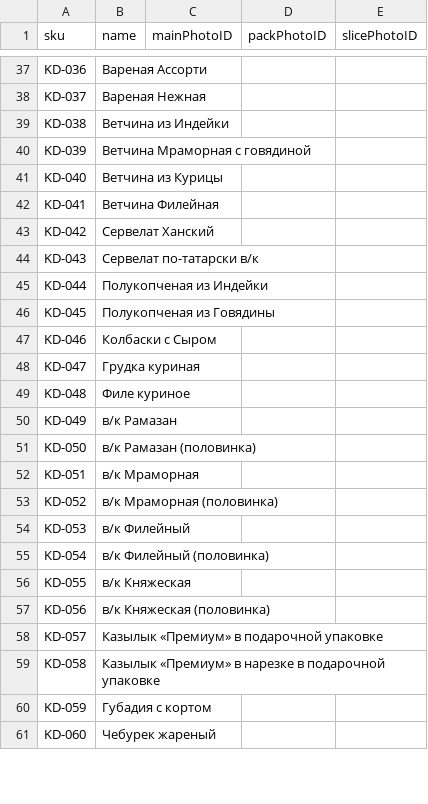
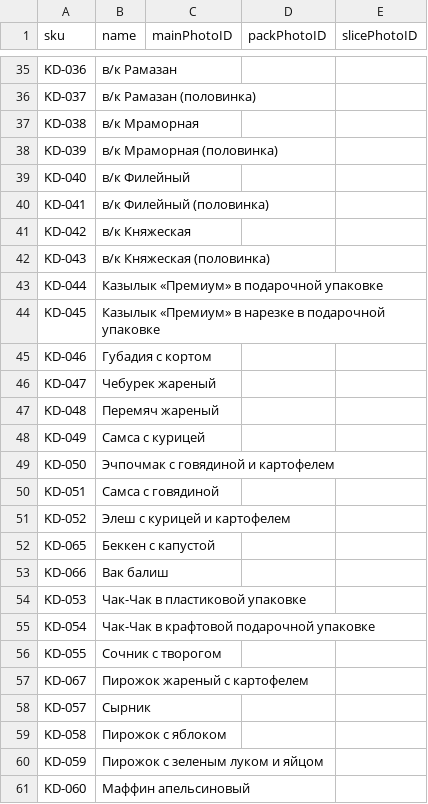
Before and after one commit to sltndevelopments/pepperoni-api, a CSV file: docs/ids-for-google-sheet.csv, drawn as a sheet; only a part is shown, gaps mark what is left out; removed rows and columns are numbered as before the commit, all else as after; the diff covers the shown part only; the diff names each change by its address in the sheet, - before the commit and + after, or states it on an @@ line.

```diff
--- a/docs/ids-for-google-sheet.csv
+++ b/docs/ids-for-google-sheet.csv
-B35 (name): Вареная Ассорти
+B35 (name): в/к Рамазан
-B36 (name): Вареная Нежная
+B36 (name): в/к Рамазан (половинка)
-B37 (name): Ветчина из Индейки
+B37 (name): в/к Мраморная
-B38 (name): Ветчина Мраморная с говядиной
+B38 (name): в/к Мраморная (половинка)
-B39 (name): Ветчина из Курицы
+B39 (name): в/к Филейный
-B40 (name): Ветчина Филейная
+B40 (name): в/к Филейный (половинка)
-B41 (name): Сервелат Ханский
+B41 (name): в/к Княжеская
-B42 (name): Сервелат по-татарски в/к
+B42 (name): в/к Княжеская (половинка)
-B43 (name): Полукопченая из Индейки
+B43 (name): Казылык «Премиум» в подарочной упаковке
-B44 (name): Полукопченая из Говядины
+B44 (name): Казылык «Премиум» в нарезке в подарочной упаковке
-B45 (name): Колбаски с Сыром
+B45 (name): Губадия с кортом
-B46 (name): Грудка куриная
+B46 (name): Чебурек жареный
-B47 (name): Филе куриное
+B47 (name): Перемяч жареный
-B48 (name): в/к Рамазан
+B48 (name): Самса с курицей
-B49 (name): в/к Рамазан (половинка)
+B49 (name): Эчпочмак с говядиной и картофелем
-B50 (name): в/к Мраморная
+B50 (name): Самса с говядиной
-B51 (name): в/к Мраморная (половинка)
+B51 (name): Элеш с курицей и картофелем
+row 52: KD-065 | Беккен с капустой
+row 53: KD-066 | Вак балиш
-B54 (name): в/к Филейный
+B54 (name): Чак-Чак в пластиковой упаковке
-B55 (name): в/к Филейный (половинка)
+B55 (name): Чак-Чак в крафтовой подарочной упаковке
-B56 (name): в/к Княжеская
+B56 (name): Сочник с творогом
-row 57: KD-056 | в/к Княжеская (половинка)
+row 57: KD-067 | Пирожок жареный с картофелем
-B58 (name): Казылык «Премиум» в подарочной упаковке
+B58 (name): Сырник
-B59 (name): Казылык «Премиум» в нарезке в подарочной упаковке
+B59 (name): Пирожок с яблоком
-B60 (name): Губадия с кортом
+B60 (name): Пирожок с зеленым луком и яйцом
-B61 (name): Чебурек жареный
+B61 (name): Маффин апельсиновый
```
Also changed, not shown: 2 added rows, 16 removed rows and 30 edited cells elsewhere in this file, 8 other files.
